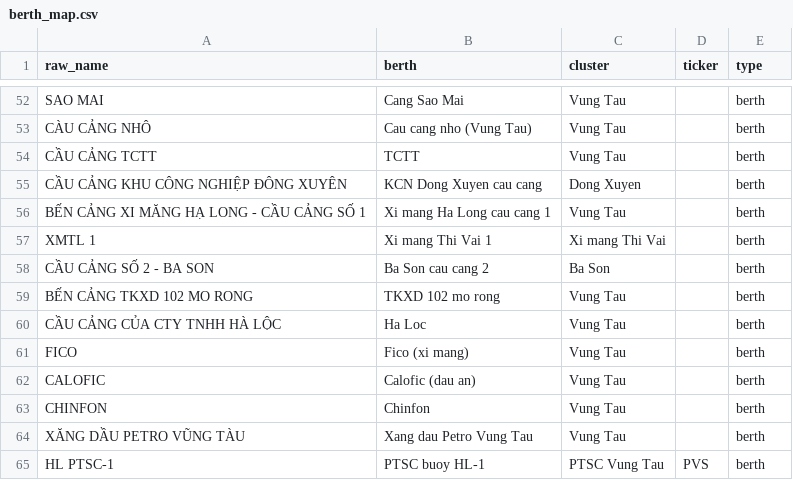
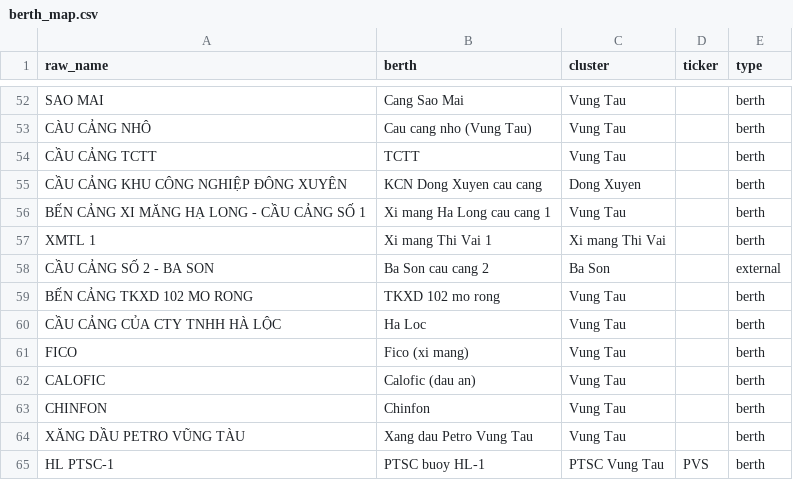
Before and after one commit to BrosPartners/hp-ship-schedule, a CSV file: data/hcm/berth_map.csv, drawn as a sheet; only a part is shown, gaps mark what is left out.

```diff
--- a/data/hcm/berth_map.csv
+++ b/data/hcm/berth_map.csv
@@ -57,3 +57,3 @@ BẾN CẢNG XI MĂNG HẠ LONG - CẦU CẢNG SỐ 1,Xi mang Ha Long cau cang 1
 XMTL 1,Xi mang Thi Vai 1,Xi mang Thi Vai,,berth
-CẦU CẢNG SỐ 2 - BA SON,Ba Son cau cang 2,Ba Son,,berth
+CẦU CẢNG SỐ 2 - BA SON,Ba Son cau cang 2,Ba Son,,external
 BẾN CẢNG TKXD 102 MO RONG,TKXD 102 mo rong,Vung Tau,,berth
```
Also changed, not shown: data/hcm/cluster_zones.csv, 24 other files.
